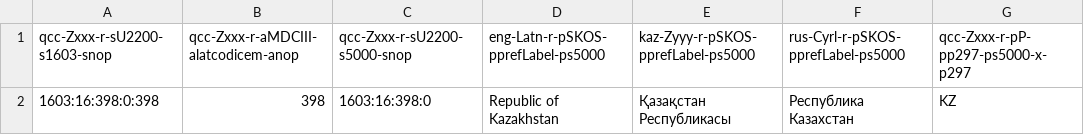
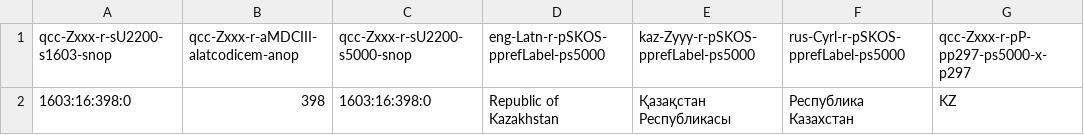
Before and after one commit to MDCIII/1603_16_398, a CSV file: 1603/16/398/0/1603_16_398_0.no1.bcp47.csv, drawn as a sheet; only a part is shown; the diff names each change by its address in the sheet, - before the commit and + after, or states it on an @@ line.

```diff
--- a/1603/16/398/0/1603_16_398_0.no1.bcp47.csv
+++ b/1603/16/398/0/1603_16_398_0.no1.bcp47.csv
-A2 (qcc-Zxxx-r-sU2200-s1603-snop): 1603:16:398:0:398
+A2 (qcc-Zxxx-r-sU2200-s1603-snop): 1603:16:398:0
```
Also changed, not shown: 1603/16/398/0/1603_16_398_0.no1.tm.hxl.csv.
